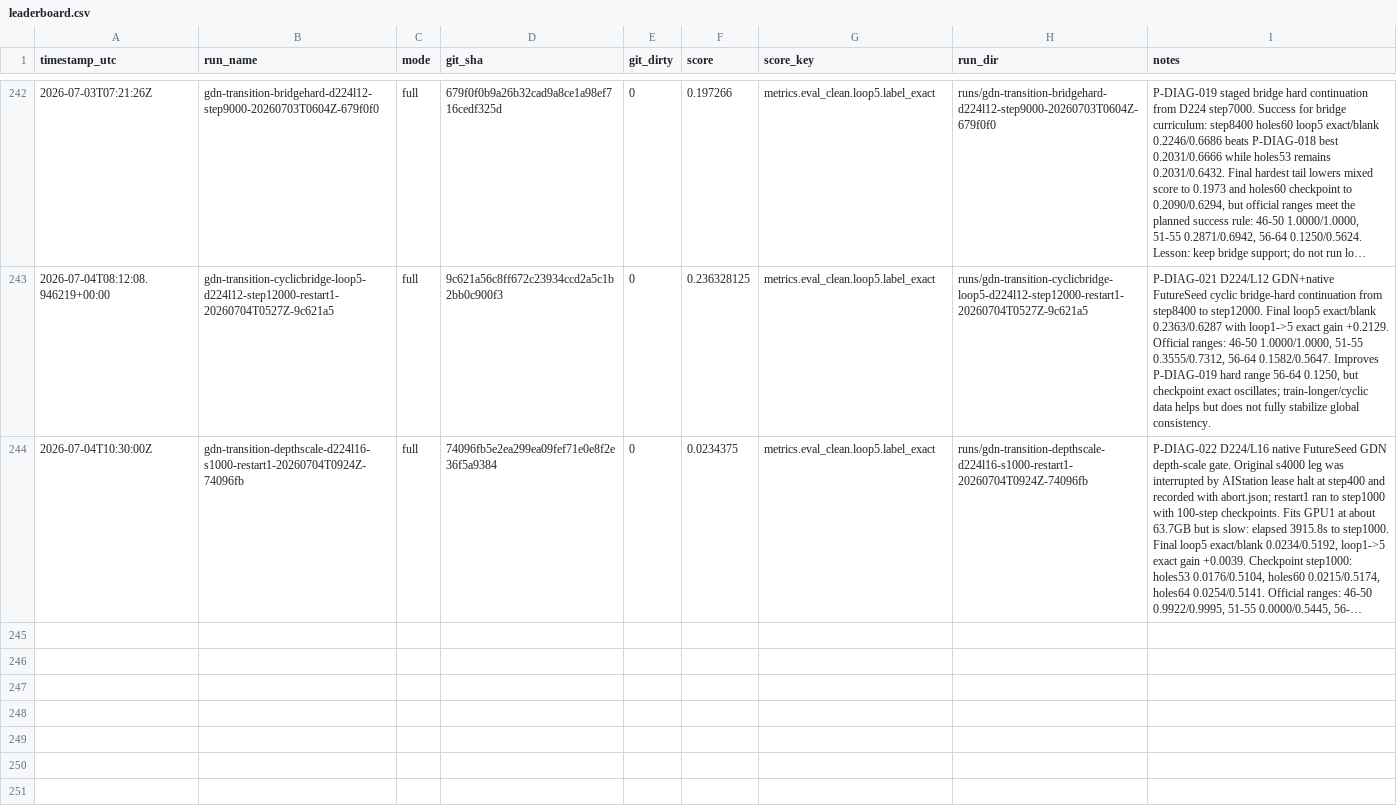
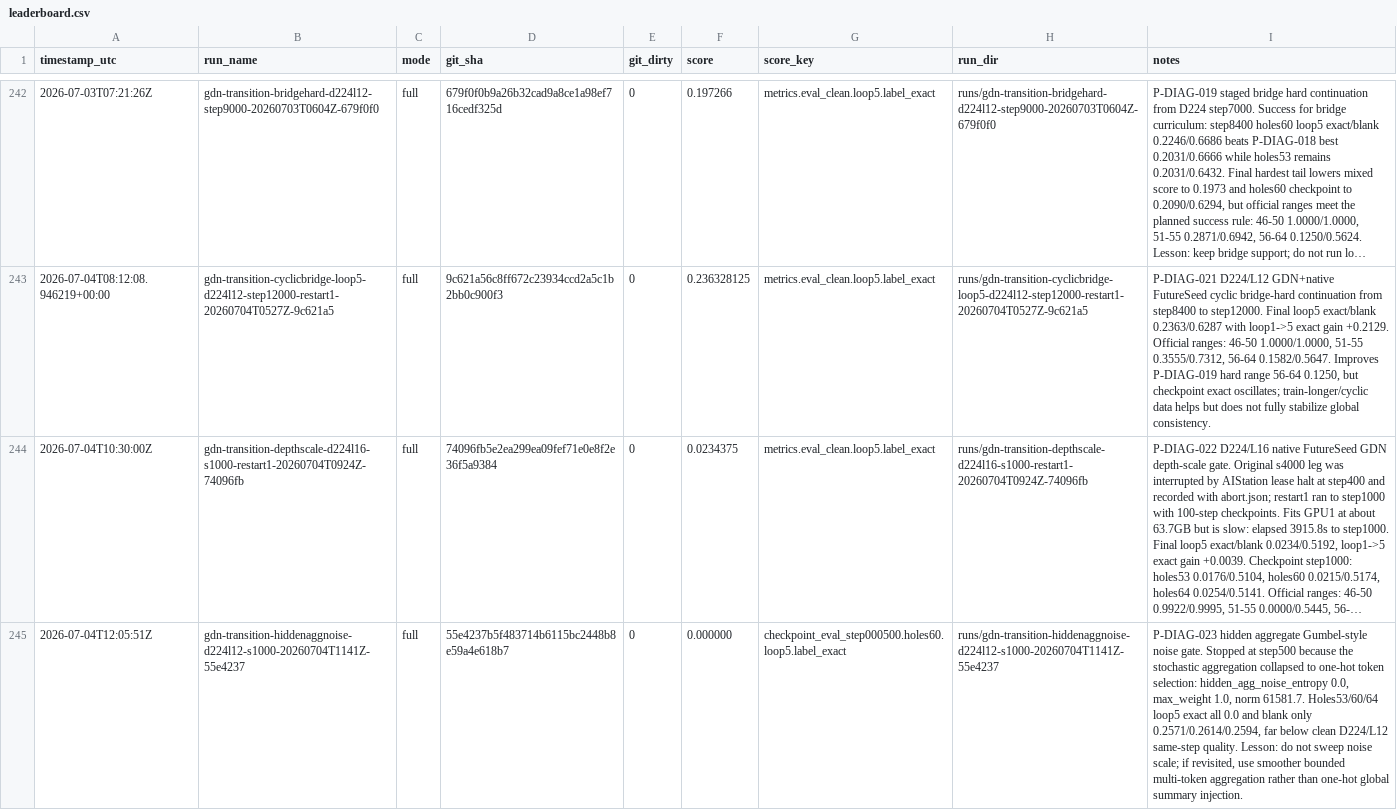
Before and after one commit to yanghu819/double-loop, a CSV file: leaderboard.csv, drawn as a sheet; only a part is shown, gaps mark what is left out; long unchanged cells end in …; the diff names each change by its address in the sheet, - before the commit and + after, or states it on an @@ line.

Commit message:
Archive hidden aggregate noise boundary
Timestamp: 2026-07-04T12:05:51Z

Archives P-DIAG-023, a single insight-driven GPU1 gate for hidden aggregate Gumbel-style training noise on the D224/L12 native FutureSeed GDN Sudoku transition setup.

Result: stopped at step500 by low-ROI criteria. The aggregation collapsed to one-hot token selection rather than a useful multi-token summary: hidden_agg_noise_entropy=0.0, hidden_agg_noise_max_weight=1.0, hidden_agg_noise_norm=61581.7. Step500 holes53/60/64 loop5 exact were all 0.0, with blank accuracy only 0.2571/0.2614/0.2594. This is far below the clean D224/L12 same-step transition curve.

Decision: discard this one-hot gamble implementation and do not sweep noise scale. If revisiting the user noise intuition, change the mechanism to smoother bounded multi-token/group aggregation with nonzero entropy instead of injecting a single-token global perturbation into every recurrent depth update.

Operational notes: launched from detached worktree at SHA 55e4237 on GPU1 only; exact PIDs 909/908/907/873 were terminated after the step500 checkpoint; GPU1 returned to 0 MiB; /tmp/aistation-ssh-password was absent. Large source_snapshot.tar.gz remains local/ignored and was not committed.

```diff
--- a/leaderboard.csv
+++ b/leaderboard.csv
+row 245: 2026-07-04T12:05:51Z | gdn-transition-hiddenaggnoise-d224l12-s1000-20260704T1141Z-55e4237 | full | 55e4237b5f483714b6115bc2448b8e59a4e618b7 | 0 | 0.000000 | checkpoint_eval_step000500.holes60.loop5.label_exact | runs/gdn-transition-hiddenaggnoise-d224l12-s1000-20260704T1141Z-55e4237 | P-DIAG-023 hidden aggregate Gumbel-style noise gate. Stopped at step500 because the stochastic aggregation collapsed to one-hot token selection: hidden_agg_noise_entropy 0.0, max_weight 1.0, norm 61581.7. Holes53/60/64 loop5 exact all 0.0 and blank only 0.2571/0.2614/0.2594, far below clean D224/L12 same-step quality. Lesson: do not sweep noise scale; if revisited, use smoother bounded multi-token aggregation rather than one-hot global summary injection.
```
Also changed, not shown: 8 other files.
